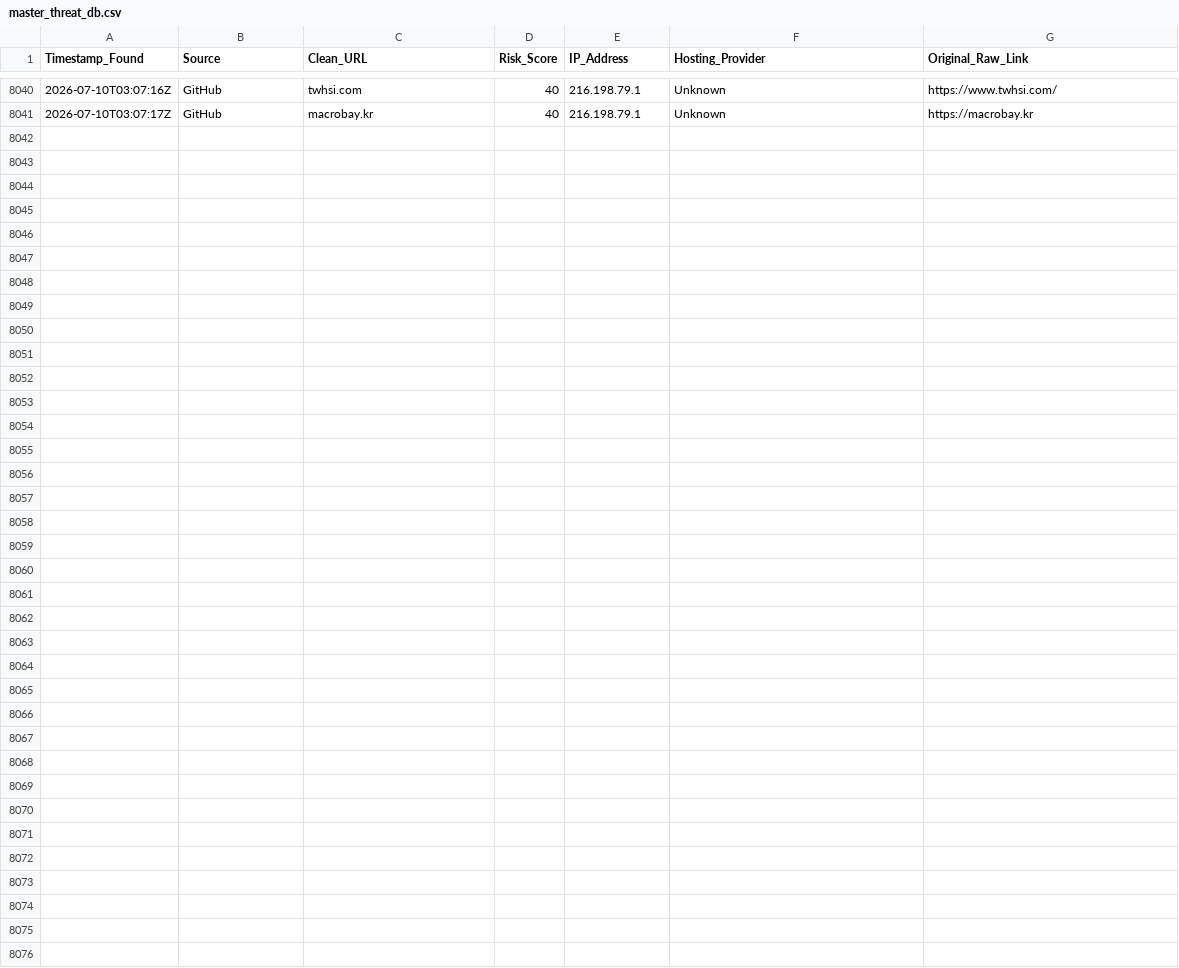
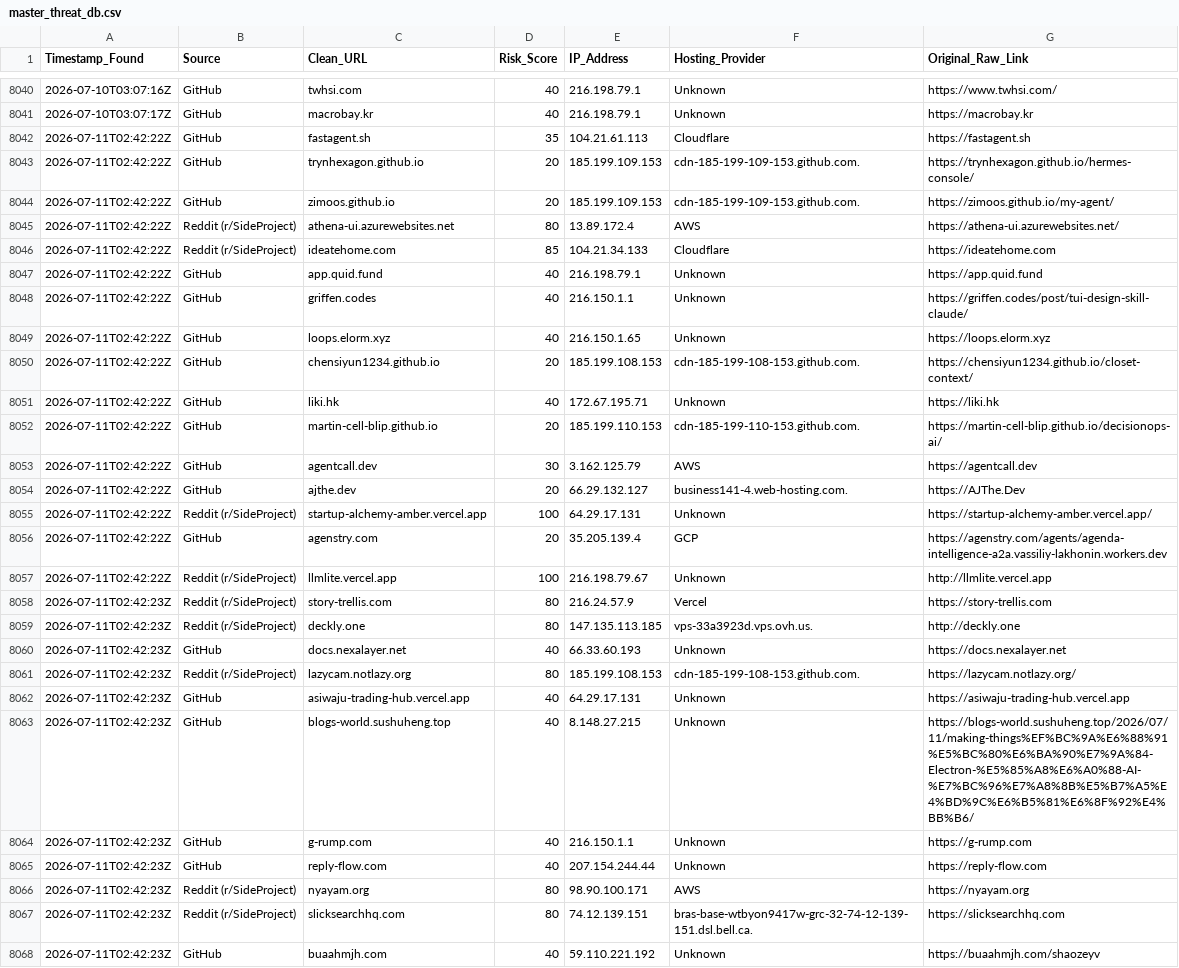
Before and after one commit to apadams/ai-safety-processing-engine, a CSV file: master_threat_db.csv, drawn as a sheet; only a part is shown, gaps mark what is left out.

Commit message:
Daily Intel Update: 2026-07-11

```diff
--- a/master_threat_db.csv
+++ b/master_threat_db.csv
@@ -8041 +8041,28 @@ Timestamp_Found,Source,Clean_URL,Risk_Score,IP_Address,Hosting_Provider,Original
 2026-07-10T03:07:17Z,GitHub,macrobay.kr,40,216.198.79.1,Unknown,https://macrobay.kr
+2026-07-11T02:42:22Z,GitHub,fastagent.sh,35,104.21.61.113,Cloudflare,https://fastagent.sh
+2026-07-11T02:42:22Z,GitHub,trynhexagon.github.io,20,185.199.109.153,cdn-185-199-109-153.github.com.,https://trynhexagon.github.io/hermes-console/
+2026-07-11T02:42:22Z,GitHub,zimoos.github.io,20,185.199.109.153,cdn-185-199-109-153.github.com.,https://zimoos.github.io/my-agent/
+2026-07-11T02:42:22Z,Reddit (r/SideProject),athena-ui.azurewebsites.net,80,13.89.172.4,AWS,https://athena-ui.azurewebsites.net/
+2026-07-11T02:42:22Z,Reddit (r/SideProject),ideatehome.com,85,104.21.34.133,Cloudflare,https://ideatehome.com
+2026-07-11T02:42:22Z,GitHub,app.quid.fund,40,216.198.79.1,Unknown,https://app.quid.fund
+2026-07-11T02:42:22Z,GitHub,griffen.codes,40,216.150.1.1,Unknown,https://griffen.codes/post/tui-design-skill-claude/
+2026-07-11T02:42:22Z,GitHub,loops.elorm.xyz,40,216.150.1.65,Unknown,https://loops.elorm.xyz
+2026-07-11T02:42:22Z,GitHub,chensiyun1234.github.io,20,185.199.108.153,cdn-185-199-108-153.github.com.,https://chensiyun1234.github.io/closet-context/
+2026-07-11T02:42:22Z,GitHub,liki.hk,40,172.67.195.71,Unknown,https://liki.hk
+2026-07-11T02:42:22Z,GitHub,martin-cell-blip.github.io,20,185.199.110.153,cdn-185-199-110-153.github.com.,https://martin-cell-blip.github.io/decisionops-ai/
+2026-07-11T02:42:22Z,GitHub,agentcall.dev,30,3.162.125.79,AWS,https://agentcall.dev
+2026-07-11T02:42:22Z,GitHub,ajthe.dev,20,66.29.132.127,business141-4.web-hosting.com.,https://AJThe.Dev
+2026-07-11T02:42:22Z,Reddit (r/SideProject),startup-alchemy-amber.vercel.app,100,64.29.17.131,Unknown,https://startup-alchemy-amber.vercel.app/
+2026-07-11T02:42:22Z,GitHub,agenstry.com,20,35.205.139.4,GCP,https://agenstry.com/agents/agenda-intelligence-a2a.vassiliy-lakhonin.workers.dev
+2026-07-11T02:42:22Z,Reddit (r/SideProject),llmlite.vercel.app,100,216.198.79.67,Unknown,http://llmlite.vercel.app
+2026-07-11T02:42:23Z,Reddit (r/SideProject),story-trellis.com,80,216.24.57.9,Vercel,https://story-trellis.com
+2026-07-11T02:42:23Z,Reddit (r/SideProject),deckly.one,80,147.135.113.185,vps-33a3923d.vps.ovh.us.,http://deckly.one
+2026-07-11T02:42:23Z,GitHub,docs.nexalayer.net,40,66.33.60.193,Unknown,https://docs.nexalayer.net
+2026-07-11T02:42:23Z,Reddit (r/SideProject),lazycam.notlazy.org,80,185.199.108.153,cdn-185-199-108-153.github.com.,https://lazycam.notlazy.org/
+2026-07-11T02:42:23Z,GitHub,asiwaju-trading-hub.vercel.app,40,64.29.17.131,Unknown,https://asiwaju-trading-hub.vercel.app
+2026-07-11T02:42:23Z,GitHub,blogs-world.sushuheng.top,40,8.148.27.215,Unknown,https://blogs-world.sushuheng.top/2026/07/11/making-things%EF%BC%9A%E6%88%91%E5%BC%80%E6%BA%90%E7%9A%84-Electron-%E5%85%A8%E6%A0%88-AI-%E7%BC%96%E7%A8%8B%E5%B7%A5%E4%BD%9C%E6%B5%81%E6%8F%92%E4%BB%B6/
+2026-07-11T02:42:23Z,GitHub,g-rump.com,40,216.150.1.1,Unknown,https://g-rump.com
+2026-07-11T02:42:23Z,GitHub,reply-flow.com,40,207.154.244.44,Unknown,https://reply-flow.com
+2026-07-11T02:42:23Z,Reddit (r/SideProject),nyayam.org,80,98.90.100.171,AWS,https://nyayam.org
+2026-07-11T02:42:23Z,Reddit (r/SideProject),slicksearchhq.com,80,74.12.139.151,bras-base-wtbyon9417w-grc-32-74-12-139-151.dsl.bell.ca.,https://slicksearchhq.com
+2026-07-11T02:42:23Z,GitHub,buaahmjh.com,40,59.110.221.192,Unknown,https://buaahmjh.com/shaozeyv
```
